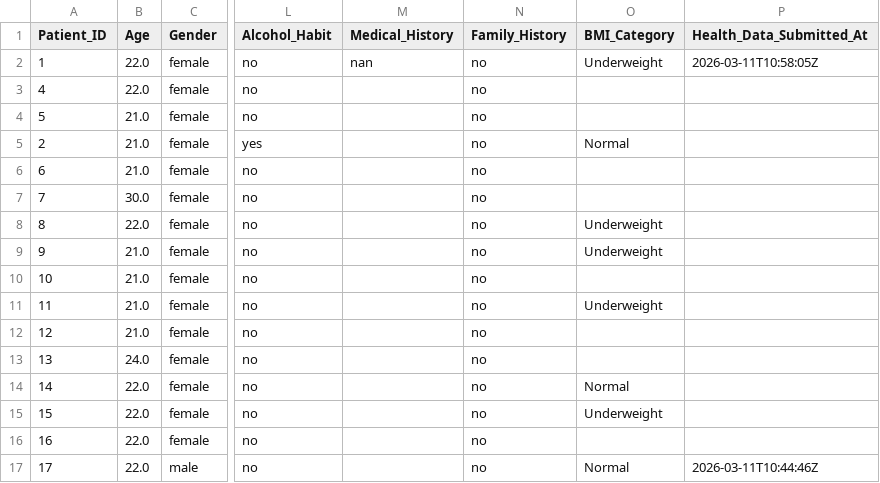
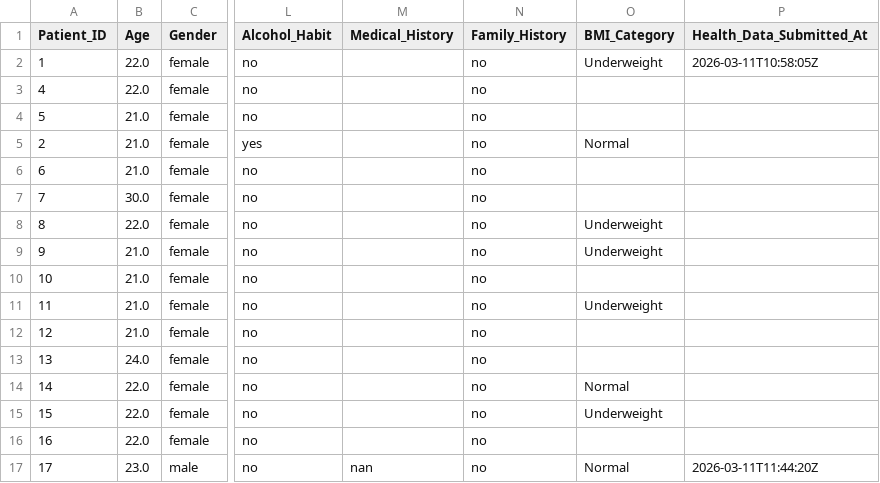
Before and after one commit to janubot21/AI-Powered-Medical-Appointment-Disease-Risk-Prediction-System, a CSV file: backend/datasets/new_patient_data.csv, drawn as a sheet; only a part is shown, gaps mark what is left out; the diff names each change by its address in the sheet, - before the commit and + after, or states it on an @@ line.

Commit message:
Update patient dataset files

```diff
--- a/backend/datasets/new_patient_data.csv
+++ b/backend/datasets/new_patient_data.csv
-M2 (Medical_History): nan
+M2 (Medical_History): (empty)
-B17 (Age): 22.0
+B17 (Age): 23.0
-M17 (Medical_History): (empty)
+M17 (Medical_History): nan
-P17 (Health_Data_Submitted_At): 2026-03-11T10:44:46Z
+P17 (Health_Data_Submitted_At): 2026-03-11T11:44:20Z
```
Also changed, not shown: 1 other file.
